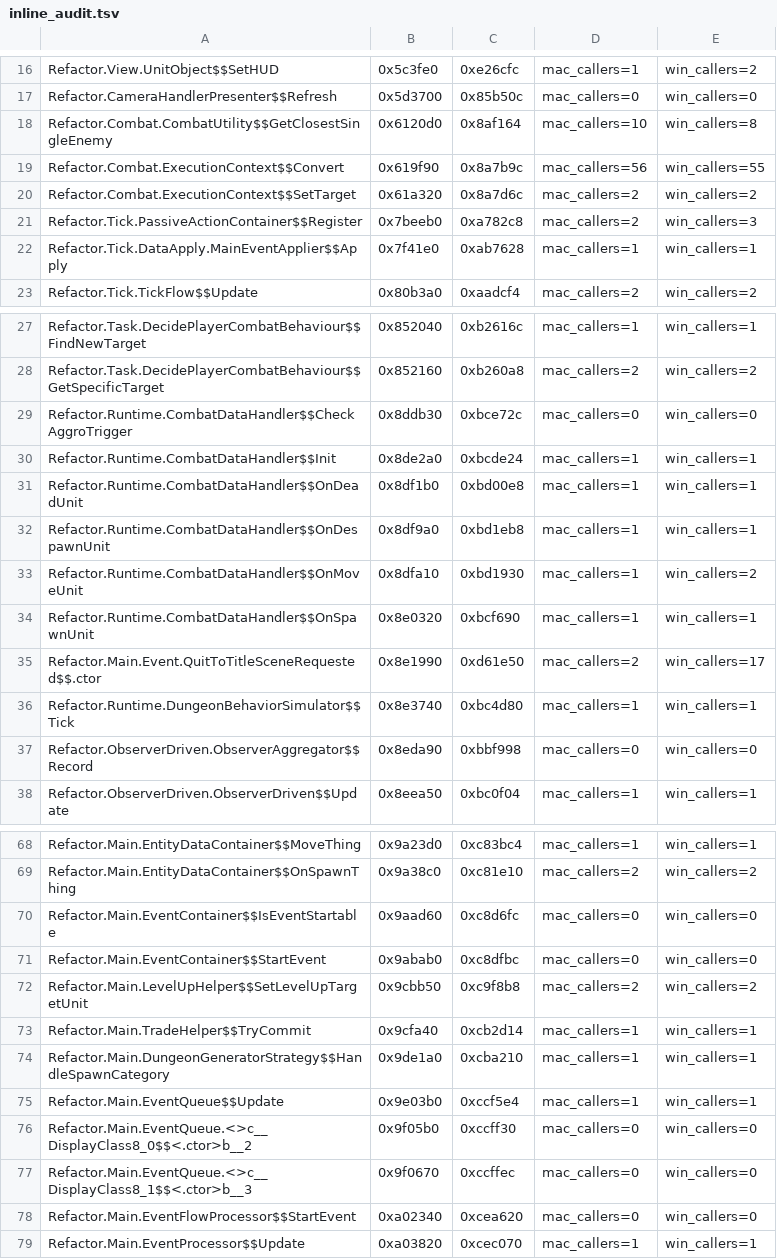
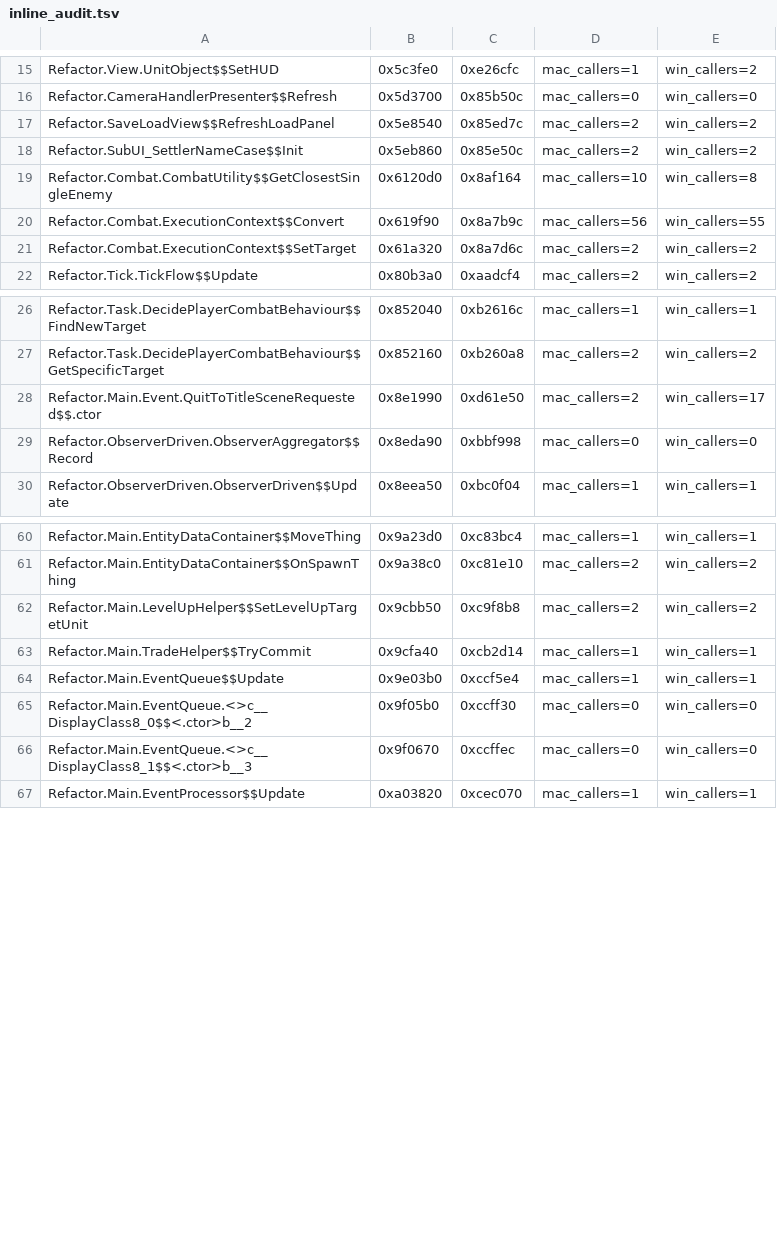
Before and after one commit to AmfiLogos/ds_multiplayer, a TSV file: win/inline_audit.tsv, drawn as a sheet; only a part is shown, gaps mark what is left out; removed rows and columns are numbered as before the commit, all else as after; the diff covers the shown part only; the diff names each change by its address in the sheet, - before the commit and + after, or states it on an @@ line.

```diff
--- a/win/inline_audit.tsv
+++ b/win/inline_audit.tsv
+row 17: Refactor.SaveLoadView$$RefreshLoadPanel | 0x5e8540 | 0x85ed7c | mac_callers=2 | win_callers=2
+row 18: Refactor.SubUI_SettlerNameCase$$Init | 0x5eb860 | 0x85e50c | mac_callers=2 | win_callers=2
-row 21: Refactor.Tick.PassiveActionContainer$$Register | 0x7beeb0 | 0xa782c8 | mac_callers=2 | win_callers=3
-row 22: Refactor.Tick.DataApply.MainEventApplier$$Apply | 0x7f41e0 | 0xab7628 | mac_callers=1 | win_callers=1
-row 29: Refactor.Runtime.CombatDataHandler$$CheckAggroTrigger | 0x8ddb30 | 0xbce72c | mac_callers=0 | win_callers=0
-row 30: Refactor.Runtime.CombatDataHandler$$Init | 0x8de2a0 | 0xbcde24 | mac_callers=1 | win_callers=1
-row 31: Refactor.Runtime.CombatDataHandler$$OnDeadUnit | 0x8df1b0 | 0xbd00e8 | mac_callers=1 | win_callers=1
-row 32: Refactor.Runtime.CombatDataHandler$$OnDespawnUnit | 0x8df9a0 | 0xbd1eb8 | mac_callers=1 | win_callers=1
-row 33: Refactor.Runtime.CombatDataHandler$$OnMoveUnit | 0x8dfa10 | 0xbd1930 | mac_callers=1 | win_callers=2
-row 34: Refactor.Runtime.CombatDataHandler$$OnSpawnUnit | 0x8e0320 | 0xbcf690 | mac_callers=1 | win_callers=1
-row 36: Refactor.Runtime.DungeonBehaviorSimulator$$Tick | 0x8e3740 | 0xbc4d80 | mac_callers=1 | win_callers=1
-row 70: Refactor.Main.EventContainer$$IsEventStartable | 0x9aad60 | 0xc8d6fc | mac_callers=0 | win_callers=0
-row 71: Refactor.Main.EventContainer$$StartEvent | 0x9abab0 | 0xc8dfbc | mac_callers=0 | win_callers=0
-row 74: Refactor.Main.DungeonGeneratorStrategy$$HandleSpawnCategory | 0x9de1a0 | 0xcba210 | mac_callers=1 | win_callers=1
-row 78: Refactor.Main.EventFlowProcessor$$StartEvent | 0xa02340 | 0xcea620 | mac_callers=0 | win_callers=0
```
Also changed, not shown: 5 removed rows elsewhere in this file, 9 other files.
